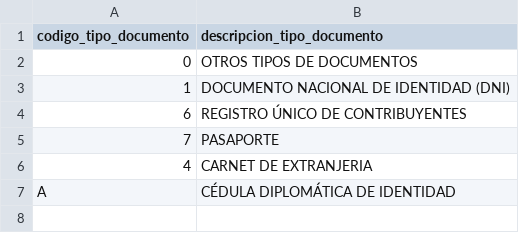
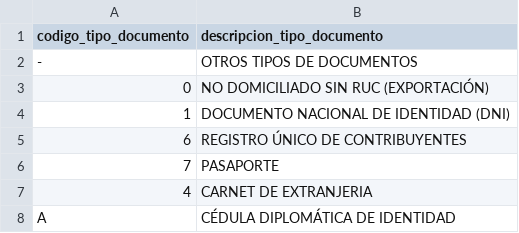
Before and after one commit to ovenube/ple, a CSV file: ple/imports/tipos_de_documento_de_identidad.csv, drawn as a sheet.

```diff
--- a/ple/imports/tipos_de_documento_de_identidad.csv
+++ b/ple/imports/tipos_de_documento_de_identidad.csv
@@ -1,3 +1,4 @@
 codigo_tipo_documento,descripcion_tipo_documento
-0,OTROS TIPOS DE DOCUMENTOS
+-,OTROS TIPOS DE DOCUMENTOS
+0,NO DOMICILIADO SIN RUC (EXPORTACIÓN)
 1,DOCUMENTO NACIONAL DE IDENTIDAD (DNI)
```
Also changed, not shown: 1 other file.
